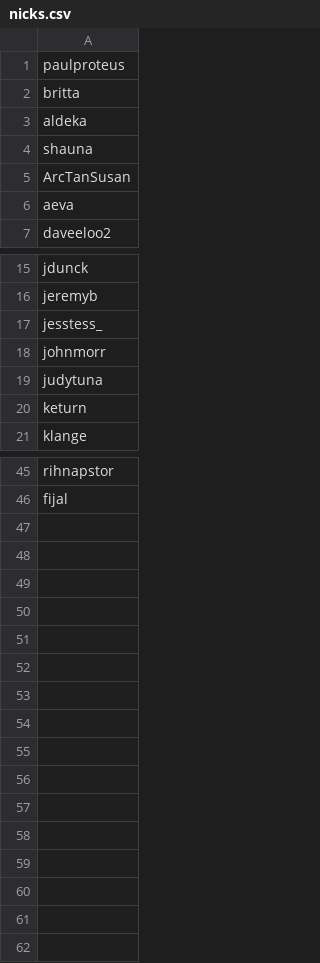
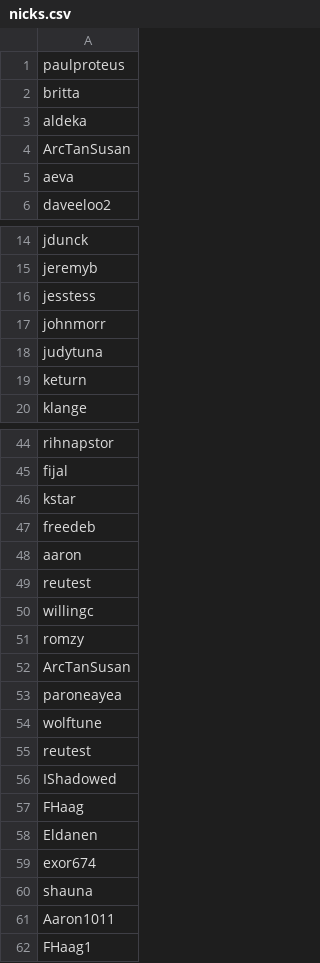
Before and after one commit to shaunagm/WelcomeBot, a CSV file: nicks.csv, drawn as a sheet; only a part is shown, gaps mark what is left out.

```diff
--- a/nicks.csv
+++ b/nicks.csv
@@ -3,3 +3,2 @@ britta
 aldeka
-shauna
 ArcTanSusan
@@ -16,3 +15,3 @@ jdunck
 jeremyb
-jesstess_
+jesstess
 johnmorr
@@ -46 +45,18 @@ rihnapstor
 fijal
+kstar
+freedeb
+aaron
+reutest
+willingc
+romzy
+ArcTanSusan
+paroneayea
+wolftune
+reutest
+IShadowed
+FHaag
+Eldanen
+exor674
+shauna
+Aaron1011
+FHaag1
```
Also changed, not shown: 1 other file.
